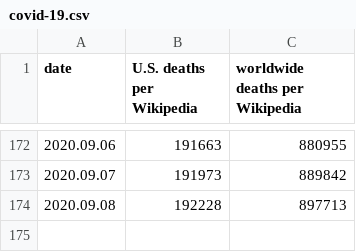
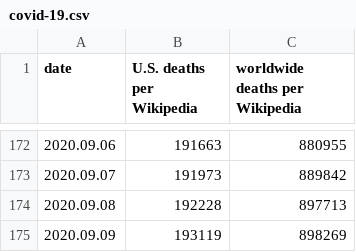
Before and after one commit to macginitie/pyscripts, a CSV file: covid-19.csv, drawn as a sheet; only a part is shown, gaps mark what is left out; the diff names each change by its address in the sheet, - before the commit and + after, or states it on an @@ line.

```diff
--- a/covid-19.csv
+++ b/covid-19.csv
+row 175: 2020.09.09 | 193119 | 898269
```
Also changed, not shown: 1 other file.
